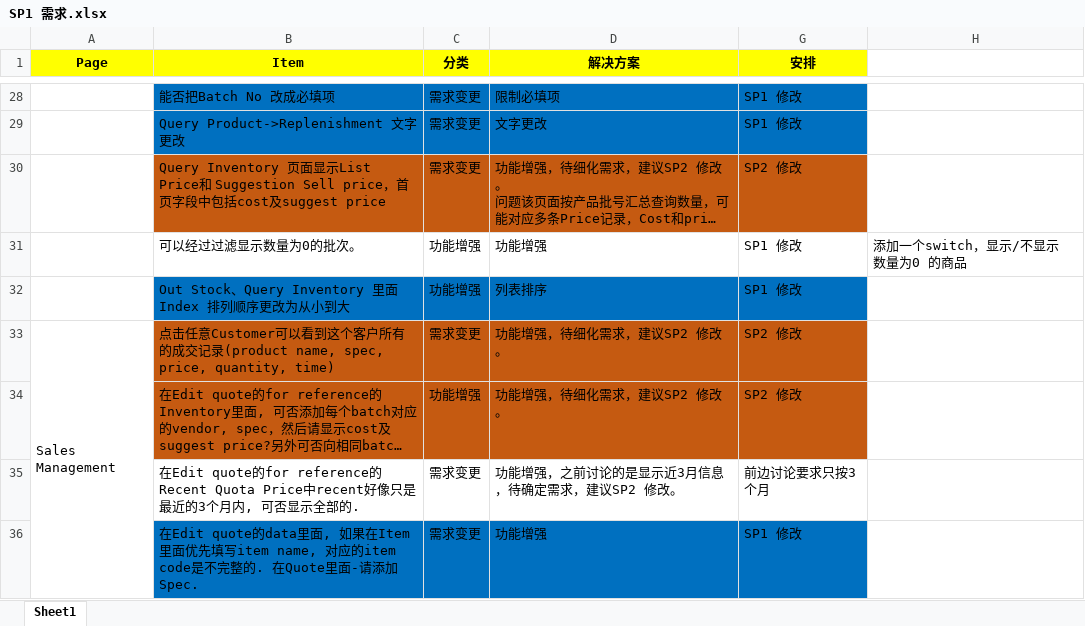
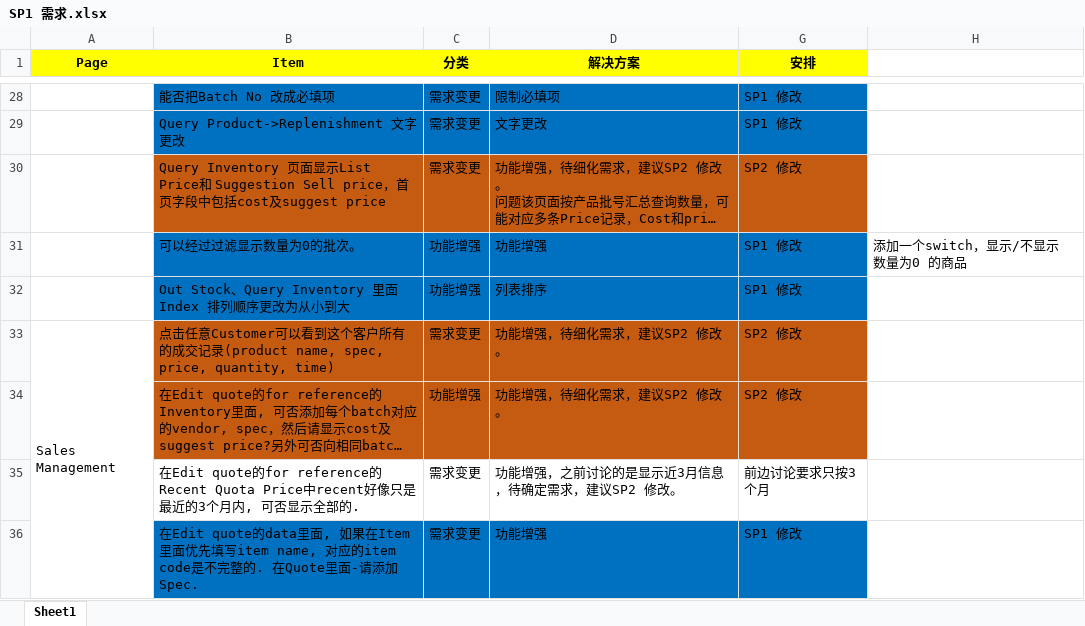
Before and after one commit to IMSTang/IMS, an Excel workbook: doc/SP1 需求.xlsx, sheet Sheet1, drawn as a sheet; only a part is shown, gaps mark what is left out; long unchanged cells end in …; values as stored, in another font and other column widths than the file's, no borders; the diff names each change by its address in the sheet, - before the commit and + after, or states it on an @@ line.

```diff
--- a/doc/SP1 需求.xlsx (sheet Sheet1)
+++ b/doc/SP1 需求.xlsx (sheet Sheet1)
-B31:D31 fill: none
+B31:D31 fill: #0070C0
-G31 fill: none
+G31 fill: #0070C0
```
Also changed, not shown: 1 other file.
